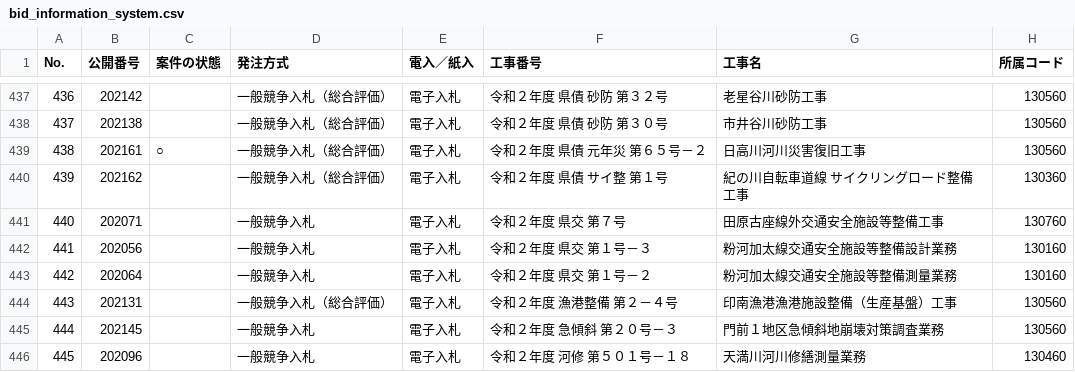
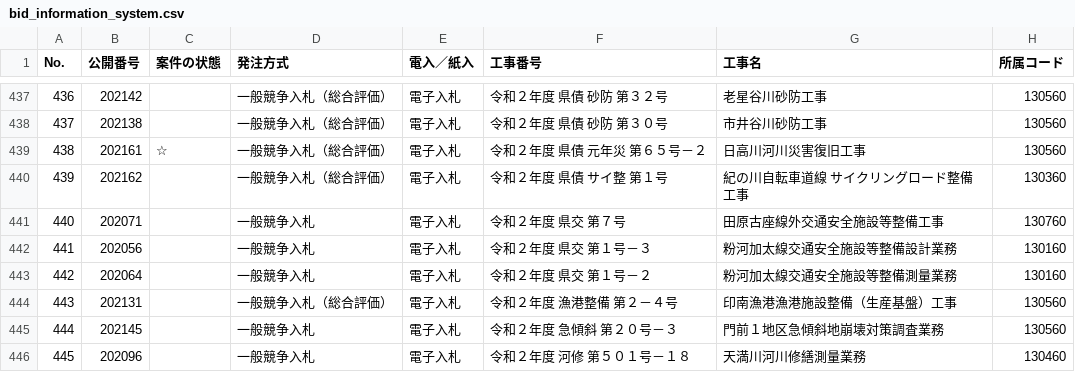
Before and after one commit to wakayama-pref-org/bid_information_system, a CSV file: csv/bid_information_system.csv, drawn as a sheet; only a part is shown, gaps mark what is left out; the diff names each change by its address in the sheet, - before the commit and + after, or states it on an @@ line.

```diff
--- a/csv/bid_information_system.csv
+++ b/csv/bid_information_system.csv
-C439 (案件の状態): ○
+C439 (案件の状態): ☆
```
Also changed, not shown: 1 other file.
